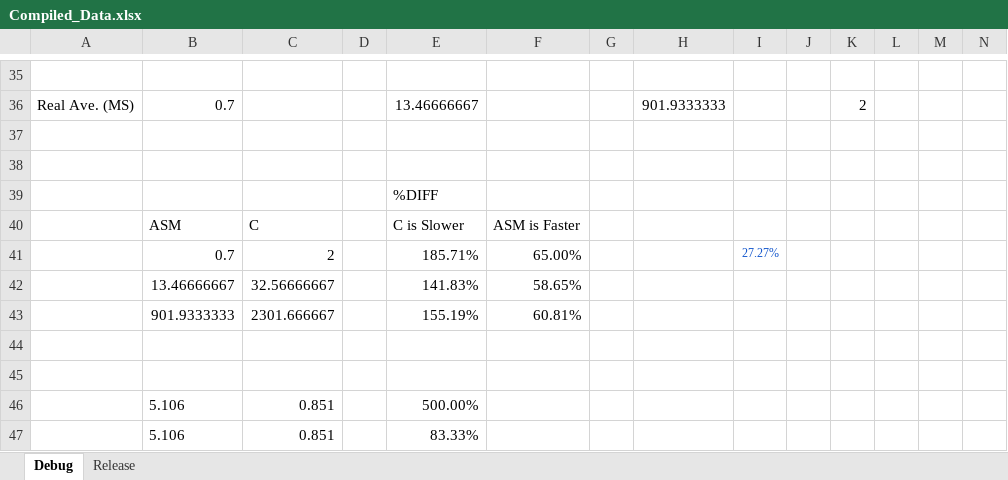
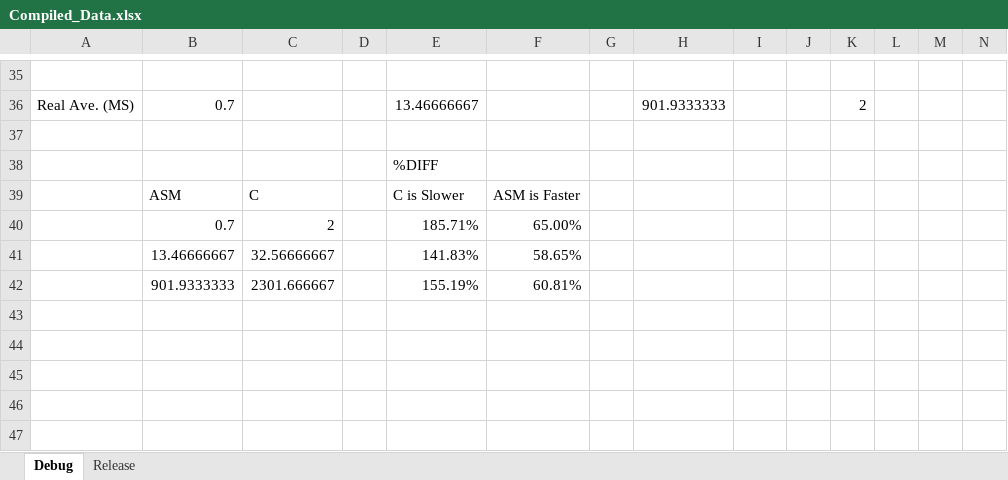
Before and after one commit to fir3yice/LBYARCH_MCO2, an Excel workbook: LBYARCH_MCO2/Compiled_Data.xlsx, sheet Debug, drawn as a sheet; only a part is shown, gaps mark what is left out; values as stored, in another font and other column widths than the file's, no borders; conditional formats and table styles not drawn; removed rows and columns are numbered as before the commit, all else as after; rows hold the shown columns only; the diff names each change by its address in the sheet, - before the commit and + after, or states it on an @@ line.

```diff
--- a/LBYARCH_MCO2/Compiled_Data.xlsx (sheet Debug)
+++ b/LBYARCH_MCO2/Compiled_Data.xlsx (sheet Debug)
-row 38: (empty)
-I40: 27.27%
+I40: (empty)
-row 44: (empty)
-row 45: (empty)
-row 46:  | 5.106 | 0.851 |  | 500.00%
-row 47:  | 5.106 | 0.851 |  | 83.33%
```
Also changed, not shown: sheet Release, formulas that keep their value, 3 other files.
